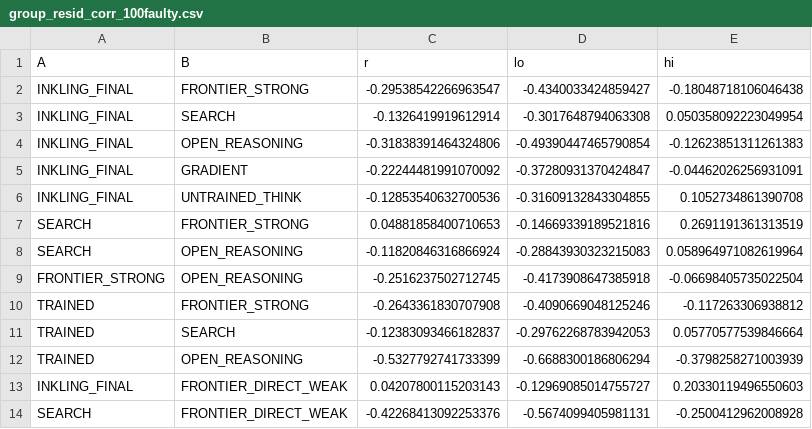
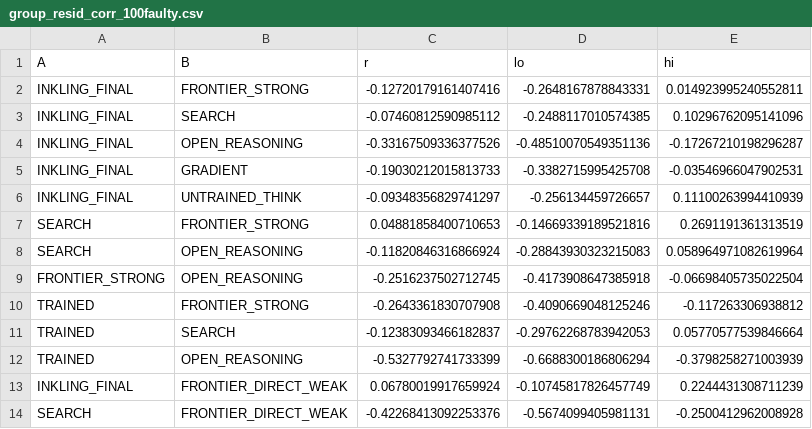
Before and after one commit to emeraldant/WSP-Gym, a CSV file: discovery/experiments/outputs/R0Q3/group_resid_corr_100faulty.csv, drawn as a sheet.

```diff
--- a/discovery/experiments/outputs/R0Q3/group_resid_corr_100faulty.csv
+++ b/discovery/experiments/outputs/R0Q3/group_resid_corr_100faulty.csv
@@ -1,7 +1,7 @@
 A,B,r,lo,hi
-INKLING_FINAL,FRONTIER_STRONG,-0.29538542266963547,-0.4340033424859427,-0.18048718106046438
-INKLING_FINAL,SEARCH,-0.1326419919612914,-0.3017648794063308,0.050358092223049954
-INKLING_FINAL,OPEN_REASONING,-0.31838391464324806,-0.49390447465790854,-0.12623851311261383
-INKLING_FINAL,GRADIENT,-0.22244481991070092,-0.37280931370424847,-0.04462026256931091
-INKLING_FINAL,UNTRAINED_THINK,-0.12853540632700536,-0.31609132843304855,0.1052734861390708
+INKLING_FINAL,FRONTIER_STRONG,-0.12720179161407416,-0.2648167878843331,0.014923995240552811
+INKLING_FINAL,SEARCH,-0.07460812590985112,-0.2488117010574385,0.10296762095141096
+INKLING_FINAL,OPEN_REASONING,-0.33167509336377526,-0.48510070549351136,-0.17267210198296287
+INKLING_FINAL,GRADIENT,-0.19030212015813733,-0.3382715995425708,-0.03546966047902531
+INKLING_FINAL,UNTRAINED_THINK,-0.09348356829741297,-0.256134459726657,0.11100263994410939
 SEARCH,FRONTIER_STRONG,0.04881858400710653,-0.14669339189521816,0.2691191361313519
@@ -12,3 +12,3 @@ TRAINED,SEARCH,-0.12383093466182837,-0.29762268783942053,0.05770577539846664
 TRAINED,OPEN_REASONING,-0.5327792741733399,-0.6688300186806294,-0.3798258271003939
-INKLING_FINAL,FRONTIER_DIRECT_WEAK,0.04207800115203143,-0.12969085014755727,0.20330119496550603
+INKLING_FINAL,FRONTIER_DIRECT_WEAK,0.06780019917659924,-0.10745817826457749,0.2244431308711239
 SEARCH,FRONTIER_DIRECT_WEAK,-0.42268413092253376,-0.5674099405981131,-0.2500412962008928
```
Also changed, not shown: discovery/experiments/outputs/R0Q3/fail_by_family_500.csv, discovery/experiments/outputs/R0Q3/fail_by_fault_500.csv, 16 other files.
